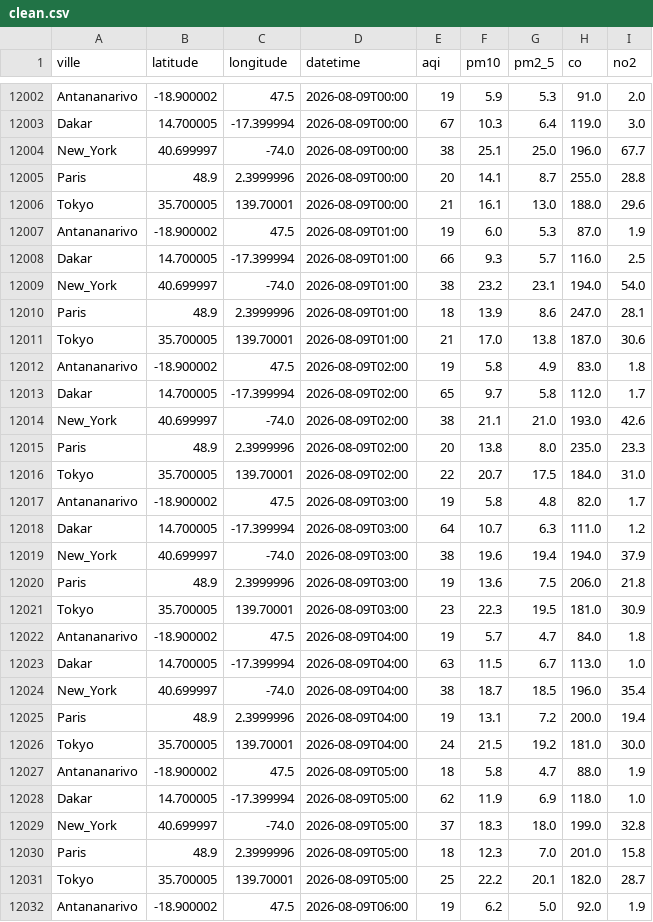
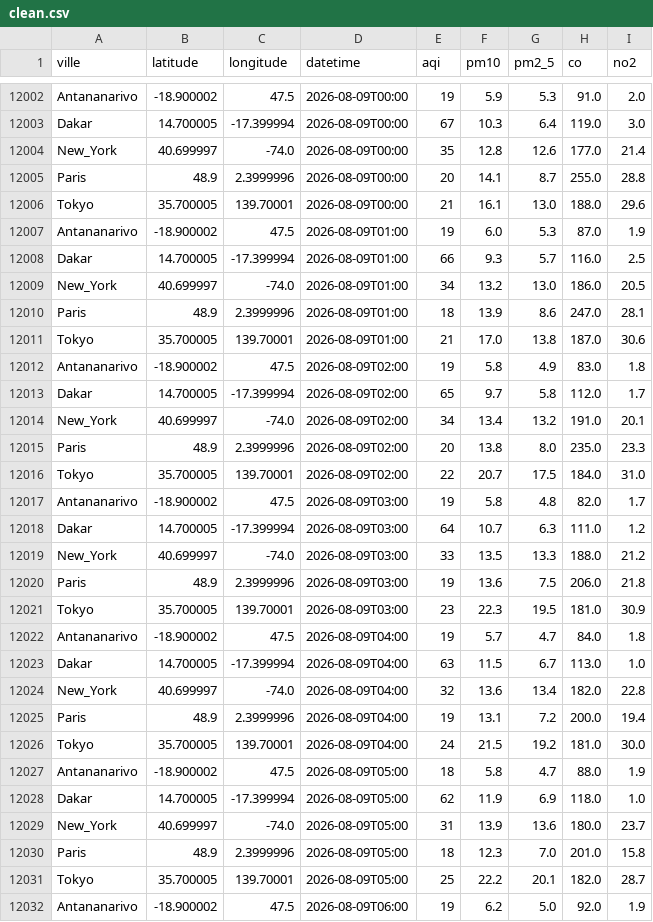
Before and after one commit to harentsoa259/DONNEE2-SquadAnalytics-1.0.1, a CSV file: data/clean/clean.csv, drawn as a sheet; only a part is shown, gaps mark what is left out; the diff covers the shown part only.

```diff
--- a/data/clean/clean.csv
+++ b/data/clean/clean.csv
@@ -12003,3 +12003,3 @@ Antananarivo,-18.900002,47.5,2026-08-09T00:00,19,5.9,5.3,91.0,2.0
 Dakar,14.700005,-17.399994,2026-08-09T00:00,67,10.3,6.4,119.0,3.0
-New_York,40.699997,-74.0,2026-08-09T00:00,38,25.1,25.0,196.0,67.7
+New_York,40.699997,-74.0,2026-08-09T00:00,35,12.8,12.6,177.0,21.4
 Paris,48.9,2.3999996,2026-08-09T00:00,20,14.1,8.7,255.0,28.8
@@ -12008,3 +12008,3 @@ Antananarivo,-18.900002,47.5,2026-08-09T01:00,19,6.0,5.3,87.0,1.9
 Dakar,14.700005,-17.399994,2026-08-09T01:00,66,9.3,5.7,116.0,2.5
-New_York,40.699997,-74.0,2026-08-09T01:00,38,23.2,23.1,194.0,54.0
+New_York,40.699997,-74.0,2026-08-09T01:00,34,13.2,13.0,186.0,20.5
 Paris,48.9,2.3999996,2026-08-09T01:00,18,13.9,8.6,247.0,28.1
@@ -12013,3 +12013,3 @@ Antananarivo,-18.900002,47.5,2026-08-09T02:00,19,5.8,4.9,83.0,1.8
 Dakar,14.700005,-17.399994,2026-08-09T02:00,65,9.7,5.8,112.0,1.7
-New_York,40.699997,-74.0,2026-08-09T02:00,38,21.1,21.0,193.0,42.6
+New_York,40.699997,-74.0,2026-08-09T02:00,34,13.4,13.2,191.0,20.1
 Paris,48.9,2.3999996,2026-08-09T02:00,20,13.8,8.0,235.0,23.3
@@ -12018,3 +12018,3 @@ Antananarivo,-18.900002,47.5,2026-08-09T03:00,19,5.8,4.8,82.0,1.7
 Dakar,14.700005,-17.399994,2026-08-09T03:00,64,10.7,6.3,111.0,1.2
-New_York,40.699997,-74.0,2026-08-09T03:00,38,19.6,19.4,194.0,37.9
+New_York,40.699997,-74.0,2026-08-09T03:00,33,13.5,13.3,188.0,21.2
 Paris,48.9,2.3999996,2026-08-09T03:00,19,13.6,7.5,206.0,21.8
@@ -12023,3 +12023,3 @@ Antananarivo,-18.900002,47.5,2026-08-09T04:00,19,5.7,4.7,84.0,1.8
 Dakar,14.700005,-17.399994,2026-08-09T04:00,63,11.5,6.7,113.0,1.0
-New_York,40.699997,-74.0,2026-08-09T04:00,38,18.7,18.5,196.0,35.4
+New_York,40.699997,-74.0,2026-08-09T04:00,32,13.6,13.4,182.0,22.8
 Paris,48.9,2.3999996,2026-08-09T04:00,19,13.1,7.2,200.0,19.4
@@ -12028,3 +12028,3 @@ Antananarivo,-18.900002,47.5,2026-08-09T05:00,18,5.8,4.7,88.0,1.9
 Dakar,14.700005,-17.399994,2026-08-09T05:00,62,11.9,6.9,118.0,1.0
-New_York,40.699997,-74.0,2026-08-09T05:00,37,18.3,18.0,199.0,32.8
+New_York,40.699997,-74.0,2026-08-09T05:00,31,13.9,13.6,180.0,23.7
 Paris,48.9,2.3999996,2026-08-09T05:00,18,12.3,7.0,201.0,15.8
```
Also changed, not shown: 5 added rows and 48 edited cells elsewhere in this file, 7 other files.
